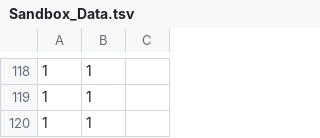
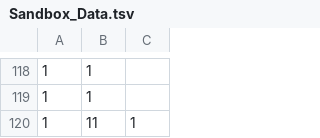
Before and after one commit to RKIOpenData/OpenData_Sandbox, a TSV file: Sandbox_Data.tsv, drawn as a sheet; only a part is shown, gaps mark what is left out.

```diff
--- a/Sandbox_Data.tsv
+++ b/Sandbox_Data.tsv
@@ -119,2 +119,2 @@
 1	1
-1	1
+1	11	1
```
Also changed, not shown: 6 other files.
